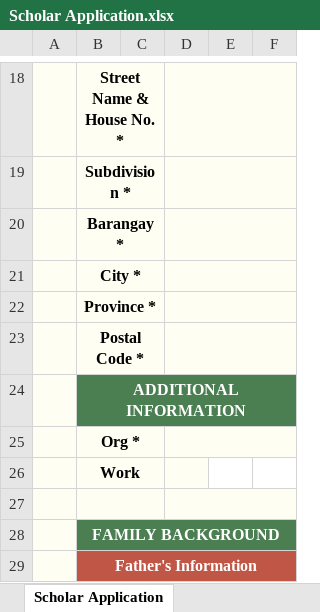
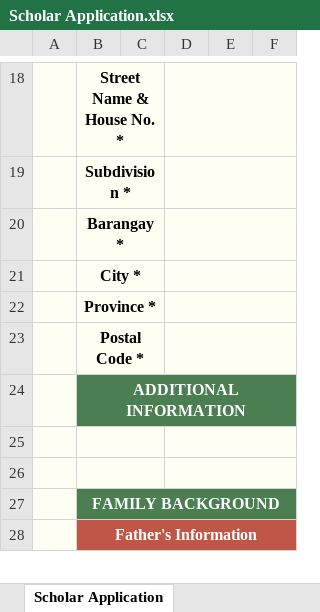
Before and after one commit to GithAndrew/ScholarVision, an Excel workbook: frontend/src/components/components/Scholar Application.xlsx, sheet Scholar Application, drawn as a sheet; only a part is shown, gaps mark what is left out; values as stored, in another font and other column widths than the file's, no borders; the diff names each change by its address in the sheet, - before the commit and + after, or states it on an @@ line.

```diff
--- a/frontend/src/components/components/Scholar Application.xlsx (sheet Scholar Application)
+++ b/frontend/src/components/components/Scholar Application.xlsx (sheet Scholar Application)
-B25: Org *
+B25: (empty)
-row 26:  | Work
```
Also changed, not shown: frontend/src/components/components/Donor Application Multiple.xlsx, frontend/src/components/components/Donor Application.xlsx, 1 other file.
